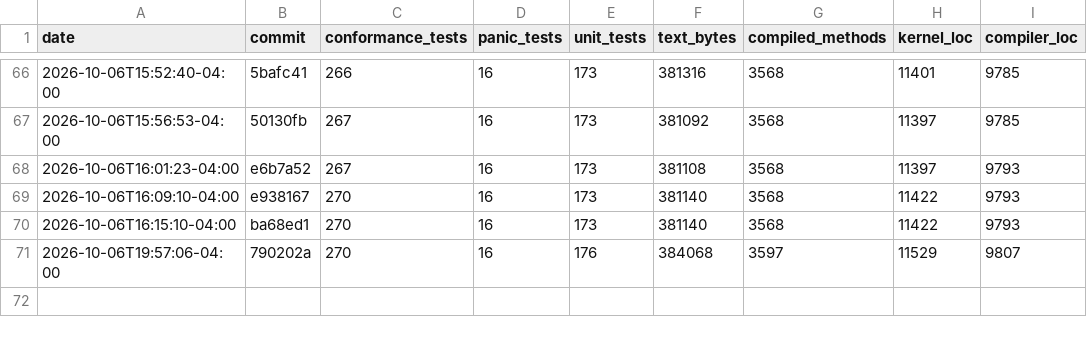
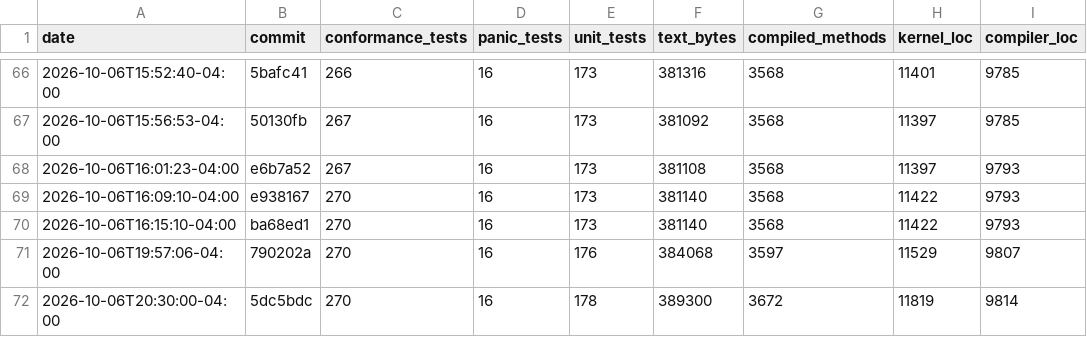
Before and after one commit to JackFurton/who-would-build-a-kernel-in-java, a CSV file: metrics.csv, drawn as a sheet; only a part is shown, gaps mark what is left out.

```diff
--- a/metrics.csv
+++ b/metrics.csv
@@ -71 +71,2 @@ date,commit,conformance_tests,panic_tests,unit_tests,text_bytes,compiled_methods
 2026-10-06T19:57:06-04:00,790202a,270,16,176,384068,3597,11529,9807
+2026-10-06T20:30:00-04:00,5dc5bdc,270,16,178,389300,3672,11819,9814
```
Also changed, not shown: 4 other files.
